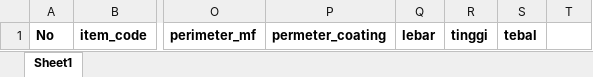
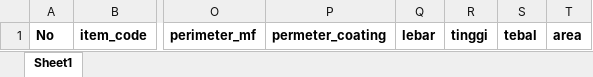
Before and after one commit to waniAEbro/iot_kedaireka, an Excel workbook: filepdf/uploadstockmaster.xlsx, sheet Sheet1, drawn as a sheet; only a part is shown, gaps mark what is left out; values as stored, in another font and other column widths than the file's, no borders; the diff names each change by its address in the sheet, - before the commit and + after, or states it on an @@ line.

```diff
--- a/filepdf/uploadstockmaster.xlsx (sheet Sheet1)
+++ b/filepdf/uploadstockmaster.xlsx (sheet Sheet1)
-T1: (empty)
+T1: area
```
Also changed, not shown: 16 other files.
